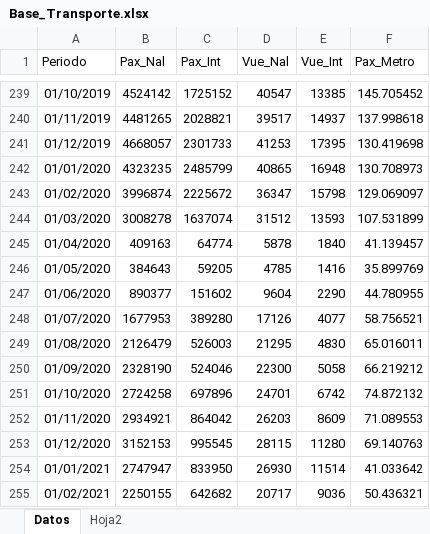
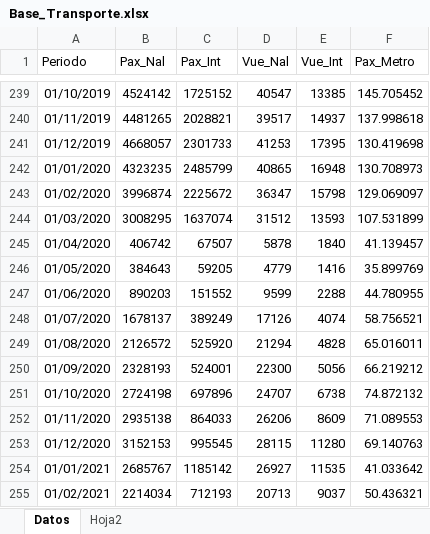
Before and after one commit to benjov/Series-Tiempo-2024, an Excel workbook: Clase_03/Base_Transporte.xlsx, sheet Datos, drawn as a sheet; only a part is shown, gaps mark what is left out; values as stored, in another font and other column widths than the file's, no borders; the diff covers the shown part only; the diff names each change by its address in the sheet, - before the commit and + after, or states it on an @@ line.

```diff
--- a/Clase_03/Base_Transporte.xlsx (sheet Datos)
+++ b/Clase_03/Base_Transporte.xlsx (sheet Datos)
-B244 (Pax_Nal): 3008278
+B244 (Pax_Nal): 3008295
-B245 (Pax_Nal): 409163
+B245 (Pax_Nal): 406742
-C245 (Pax_Int): 64774
+C245 (Pax_Int): 67507
-D246 (Vue_Nal): 4785
+D246 (Vue_Nal): 4779
-B247 (Pax_Nal): 890377
+B247 (Pax_Nal): 890203
-C247 (Pax_Int): 151602
+C247 (Pax_Int): 151552
-D247 (Vue_Nal): 9604
+D247 (Vue_Nal): 9599
-E247 (Vue_Int): 2290
+E247 (Vue_Int): 2288
-B248 (Pax_Nal): 1677953
+B248 (Pax_Nal): 1678137
-C248 (Pax_Int): 389280
+C248 (Pax_Int): 389249
-E248 (Vue_Int): 4077
+E248 (Vue_Int): 4074
-B249 (Pax_Nal): 2126479
+B249 (Pax_Nal): 2126572
-C249 (Pax_Int): 526003
+C249 (Pax_Int): 525920
-D249 (Vue_Nal): 21295
+D249 (Vue_Nal): 21294
-E249 (Vue_Int): 4830
+E249 (Vue_Int): 4828
-B250 (Pax_Nal): 2328190
+B250 (Pax_Nal): 2328193
-C250 (Pax_Int): 524046
+C250 (Pax_Int): 524001
-E250 (Vue_Int): 5058
+E250 (Vue_Int): 5056
-B251 (Pax_Nal): 2724258
+B251 (Pax_Nal): 2724198
-D251 (Vue_Nal): 24701
+D251 (Vue_Nal): 24707
-E251 (Vue_Int): 6742
+E251 (Vue_Int): 6738
-B252 (Pax_Nal): 2934921
+B252 (Pax_Nal): 2935138
-C252 (Pax_Int): 864042
+C252 (Pax_Int): 864033
-D252 (Vue_Nal): 26203
+D252 (Vue_Nal): 26206
-B254 (Pax_Nal): 2747947
+B254 (Pax_Nal): 2685767
-C254 (Pax_Int): 833950
+C254 (Pax_Int): 1185142
-D254 (Vue_Nal): 26930
+D254 (Vue_Nal): 26927
-E254 (Vue_Int): 11514
+E254 (Vue_Int): 11535
-B255 (Pax_Nal): 2250155
+B255 (Pax_Nal): 2214034
-C255 (Pax_Int): 642682
+C255 (Pax_Int): 712193
-D255 (Vue_Nal): 20717
+D255 (Vue_Nal): 20713
-E255 (Vue_Int): 9036
+E255 (Vue_Int): 9037
```
Also changed, not shown: 13 added rows and 108 edited cells elsewhere in this sheet, Clase_00/Base_1_TimeSeries.xlsx, 13 other files.
